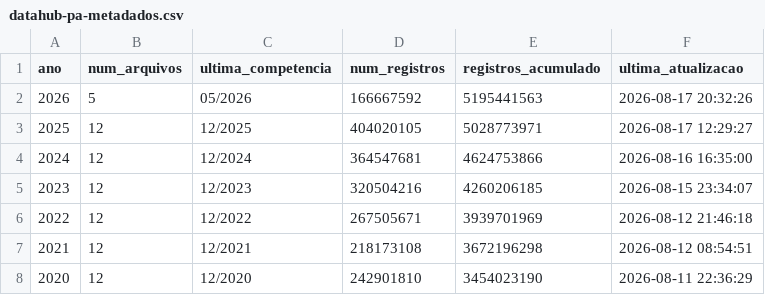
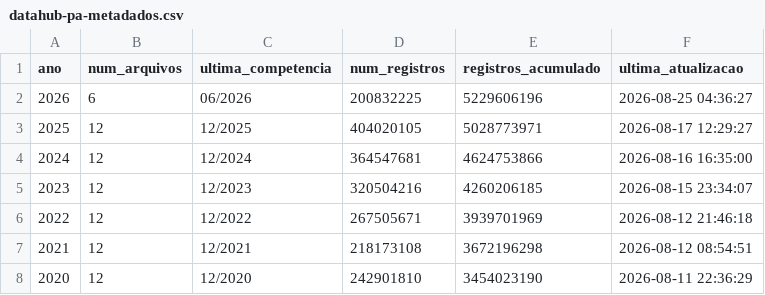
Before and after one commit to rafa-trindade/kaggle-datahub, a CSV file: docs/datahub-pa-metadados.csv, drawn as a sheet; only a part is shown.

```diff
--- a/docs/datahub-pa-metadados.csv
+++ b/docs/datahub-pa-metadados.csv
@@ -1,3 +1,3 @@
 ano,num_arquivos,ultima_competencia,num_registros,registros_acumulado,ultima_atualizacao
-2026,5,05/2026,166667592,5195441563,2026-08-17 20:32:26
+2026,6,06/2026,200832225,5229606196,2026-08-25 04:36:27
 2025,12,12/2025,404020105,5028773971,2026-08-17 12:29:27
```
Also changed, not shown: docs/datahub-metadados.csv.
